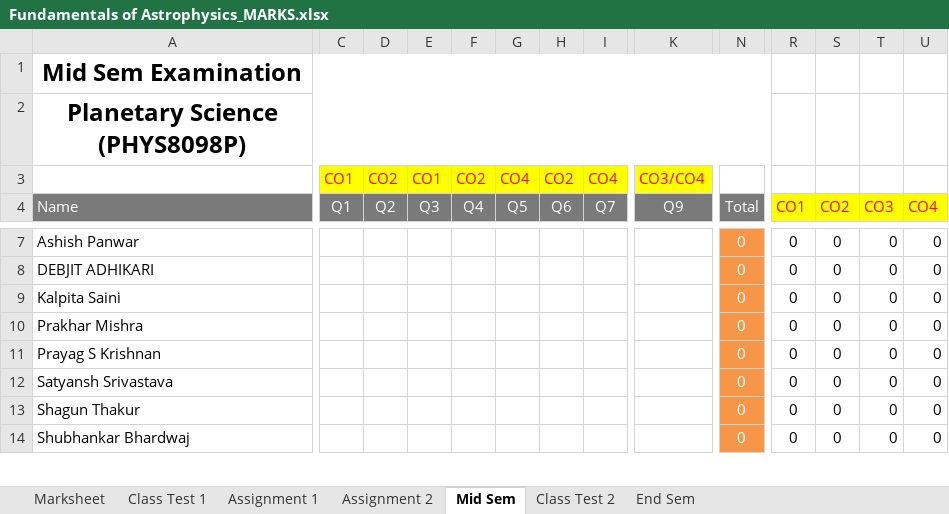
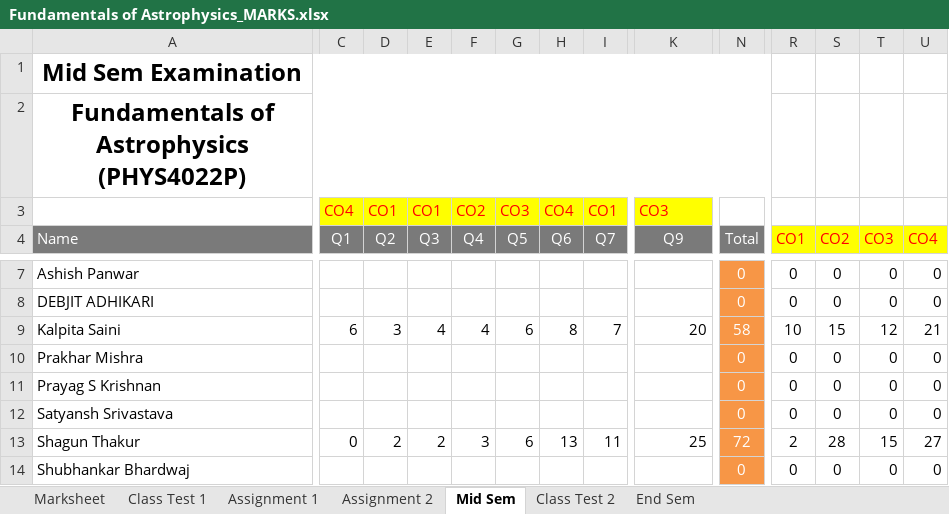
Before and after one commit to niteshchandra039/niteshchandra039.github.io, an Excel workbook: resources/Marks/2026/odd/Fundamentals of Astrophysics_MARKS.xlsx, sheet Mid Sem, drawn as a sheet; only a part is shown, gaps mark what is left out; values as stored, in another font and other column widths than the file's, no borders; the diff covers the shown part only; the diff names each change by its address in the sheet, - before the commit and + after, or states it on an @@ line.

```diff
--- a/resources/Marks/2026/odd/Fundamentals of Astrophysics_MARKS.xlsx (sheet Mid Sem)
+++ b/resources/Marks/2026/odd/Fundamentals of Astrophysics_MARKS.xlsx (sheet Mid Sem)
-A2 (Name): Planetary Science (PHYS8098P)
+A2 (Name): Fundamentals of Astrophysics (PHYS4022P)
-C3 (Q1): CO1
+C3 (Q1): CO4
-D3 (Q2): CO2
+D3 (Q2): CO1
-G3 (Q5): CO4
+G3 (Q5): CO3
-H3 (Q6): CO2
+H3 (Q6): CO4
-I3 (Q7): CO4
+I3 (Q7): CO1
-K3 (Q9): CO3/CO4
+K3 (Q9): CO3
-C9 (Q1): (empty)
+C9 (Q1): 6
-D9 (Q2): (empty)
+D9 (Q2): 3
-E9 (Q3): (empty)
+E9 (Q3): 4
-F9 (Q4): (empty)
+F9 (Q4): 4
-G9 (Q5): (empty)
+G9 (Q5): 6
-H9 (Q6): (empty)
+H9 (Q6): 8
-I9 (Q7): (empty)
+I9 (Q7): 7
-K9 (Q9): (empty)
+K9 (Q9): 20
-N9 (Total): 0
+N9 (Total): 58
-R9 (CO1): 0
+R9 (CO1): 10
-S9 (CO2): 0
+S9 (CO2): 15
-T9 (CO3): 0
+T9 (CO3): 12
-U9 (CO4): 0
+U9 (CO4): 21
-C13 (Q1): (empty)
+C13 (Q1): 0
-D13 (Q2): (empty)
+D13 (Q2): 2
-E13 (Q3): (empty)
+E13 (Q3): 2
-F13 (Q4): (empty)
+F13 (Q4): 3
-G13 (Q5): (empty)
+G13 (Q5): 6
-H13 (Q6): (empty)
+H13 (Q6): 13
-I13 (Q7): (empty)
+I13 (Q7): 11
-K13 (Q9): (empty)
+K13 (Q9): 25
-N13 (Total): 0
+N13 (Total): 72
-R13 (CO1): 0
+R13 (CO1): 2
-S13 (CO2): 0
+S13 (CO2): 28
-T13 (CO3): 0
+T13 (CO3): 15
-U13 (CO4): 0
+U13 (CO4): 27
```
Also changed, not shown: 67 edited cells and cell formats elsewhere in this sheet, sheet Marksheet, sheet Assignment 1, sheet Class Test 2, sheet End Sem, sheet Class Test 1, sheet Assignment 2, formulas that keep their value.
